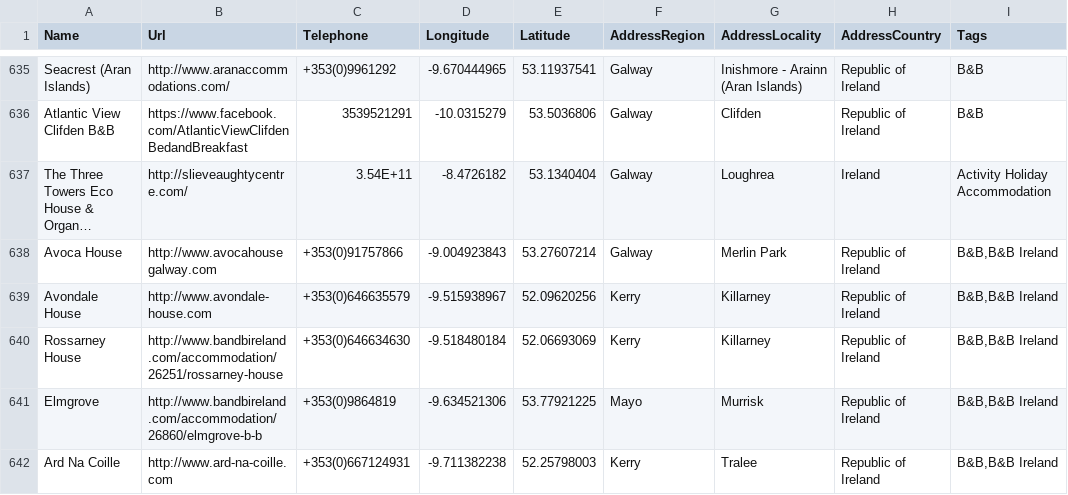
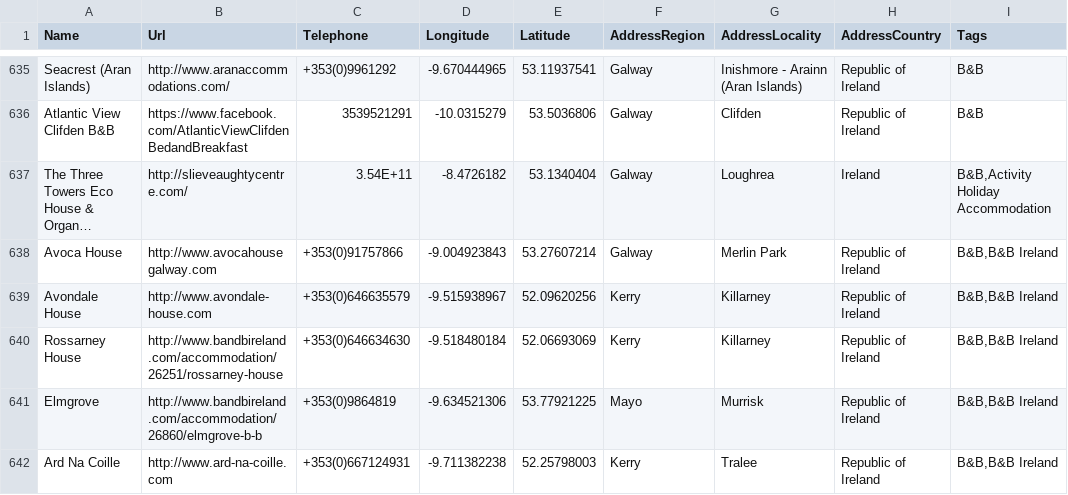
Before and after one commit to bartschliam/group_j, a CSV file: data/Accommodation.csv, drawn as a sheet; only a part is shown, gaps mark what is left out; long unchanged cells end in …; the diff names each change by its address in the sheet, - before the commit and + after, or states it on an @@ line.

Commit message:
adding student data

```diff
--- a/data/Accommodation.csv
+++ b/data/Accommodation.csv
-I637 (Tags): Activity Holiday Accommodation
+I637 (Tags): B&B,Activity Holiday Accommodation
```
Also changed, not shown: 1 other file.
